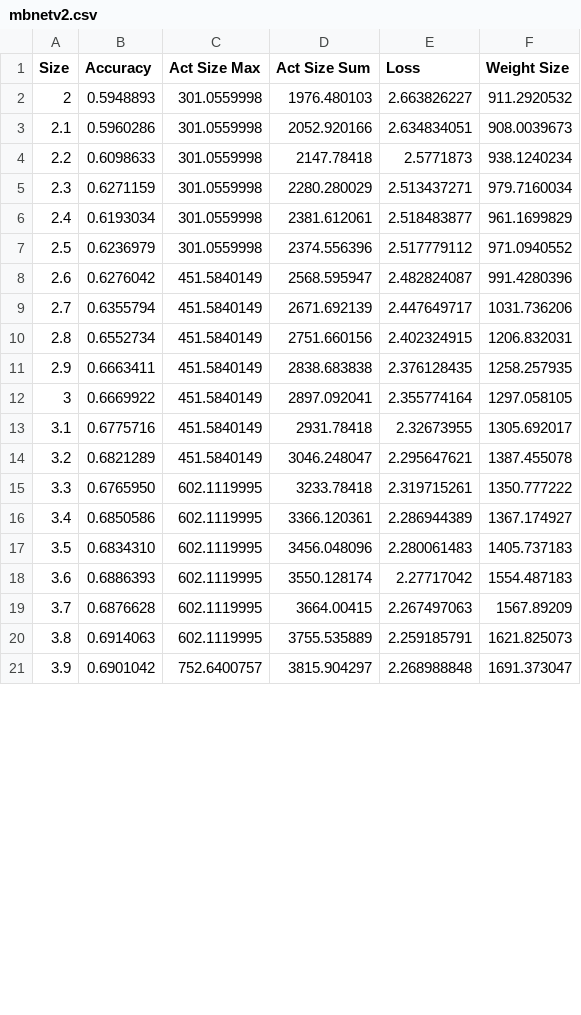
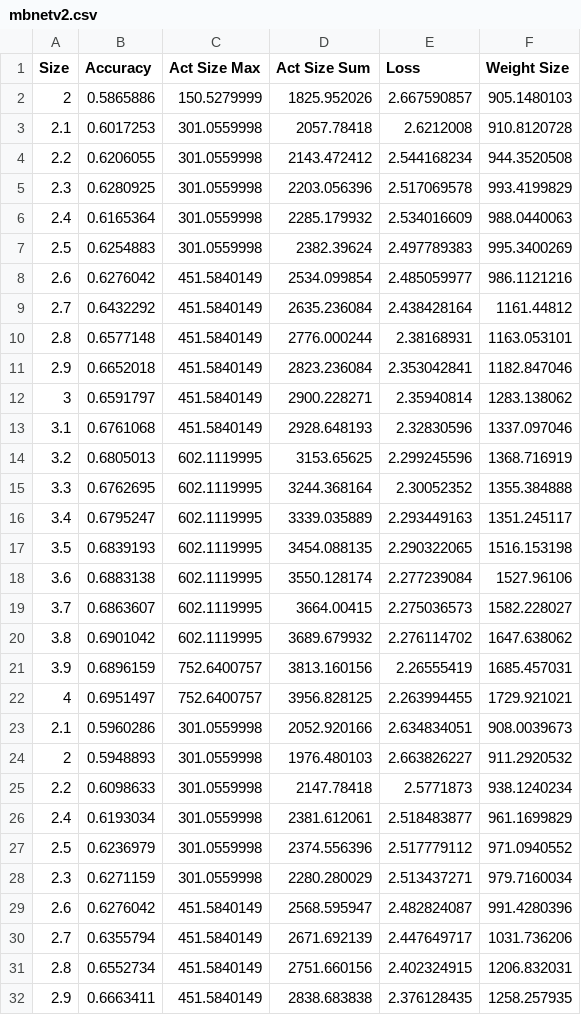
Before and after one commit to Intelligent-Microsystems-Lab/HeterogeneousQuantization, a CSV file: examples/mobilenetv2/figures/mbnetv2.csv, drawn as a sheet; only a part is shown; the shorter side is filled out with more unchanged rows; the diff covers the shown part only.

```diff
--- a/examples/mobilenetv2/figures/mbnetv2.csv
+++ b/examples/mobilenetv2/figures/mbnetv2.csv
@@ -1,8 +1,29 @@
 Size,Accuracy,Act Size Max,Act Size Sum,Loss,Weight Size
+2,0.5865886,150.5279999,1825.952026,2.667590857,905.1480103
+2.1,0.6017253,301.0559998,2057.78418,2.6212008,910.8120728
+2.2,0.6206055,301.0559998,2143.472412,2.544168234,944.3520508
+2.3,0.6280925,301.0559998,2203.056396,2.517069578,993.4199829
+2.4,0.6165364,301.0559998,2285.179932,2.534016609,988.0440063
+2.5,0.6254883,301.0559998,2382.39624,2.497789383,995.3400269
+2.6,0.6276042,451.5840149,2534.099854,2.485059977,986.1121216
+2.7,0.6432292,451.5840149,2635.236084,2.438428164,1161.44812
+2.8,0.6577148,451.5840149,2776.000244,2.38168931,1163.053101
+2.9,0.6652018,451.5840149,2823.236084,2.353042841,1182.847046
+3,0.6591797,451.5840149,2900.228271,2.35940814,1283.138062
+3.1,0.6761068,451.5840149,2928.648193,2.32830596,1337.097046
+3.2,0.6805013,602.1119995,3153.65625,2.299245596,1368.716919
+3.3,0.6762695,602.1119995,3244.368164,2.30052352,1355.384888
+3.4,0.6795247,602.1119995,3339.035889,2.293449163,1351.245117
+3.5,0.6839193,602.1119995,3454.088135,2.290322065,1516.153198
+3.6,0.6883138,602.1119995,3550.128174,2.277239084,1527.96106
+3.7,0.6863607,602.1119995,3664.00415,2.275036573,1582.228027
+3.8,0.6901042,602.1119995,3689.679932,2.276114702,1647.638062
+3.9,0.6896159,752.6400757,3813.160156,2.26555419,1685.457031
+4,0.6951497,752.6400757,3956.828125,2.263994455,1729.921021
+2.1,0.5960286,301.0559998,2052.920166,2.634834051,908.0039673
 2,0.5948893,301.0559998,1976.480103,2.663826227,911.2920532
-2.1,0.5960286,301.0559998,2052.920166,2.634834051,908.0039673
 2.2,0.6098633,301.0559998,2147.78418,2.5771873,938.1240234
-2.3,0.6271159,301.0559998,2280.280029,2.513437271,979.7160034
 2.4,0.6193034,301.0559998,2381.612061,2.518483877,961.1699829
 2.5,0.6236979,301.0559998,2374.556396,2.517779112,971.0940552
+2.3,0.6271159,301.0559998,2280.280029,2.513437271,979.7160034
 2.6,0.6276042,451.5840149,2568.595947,2.482824087,991.4280396
```
Also changed, not shown: 1 moved row elsewhere in this file, examples/mobilenetv2/figures/mbnetv2_sur.csv, 5 other files.
